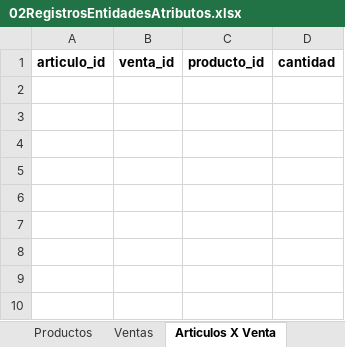
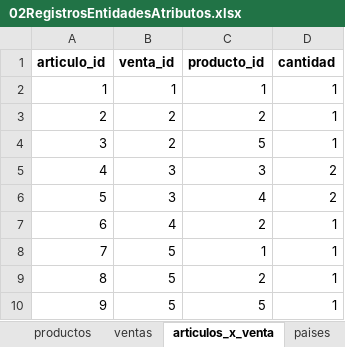
Before and after one commit to jonmircha/amerike-so-2022-2, an Excel workbook: bd/02RegistrosEntidadesAtributos.xlsx, sheet articulos_x_venta, drawn as a sheet; values as stored, in another font and other column widths than the file's, no borders; the diff names each change by its address in the sheet, - before the commit and + after, or states it on an @@ line.

```diff
--- a/bd/02RegistrosEntidadesAtributos.xlsx (sheet articulos_x_venta)
+++ b/bd/02RegistrosEntidadesAtributos.xlsx (sheet articulos_x_venta)
-sheet tab: Productos
+sheet tab: productos
-sheet tab: Ventas
+sheet tab: ventas
-sheet tab: Articulos X Venta
+sheet tab: articulos_x_venta
+sheet tab: paises
+row 2: 1 | 1 | 1 | 1
+row 3: 2 | 2 | 2 | 1
+row 4: 3 | 2 | 5 | 1
+row 5: 4 | 3 | 3 | 2
+row 6: 5 | 3 | 4 | 2
+row 7: 6 | 4 | 2 | 1
+row 8: 7 | 5 | 1 | 1
+row 9: 8 | 5 | 2 | 1
+row 10: 9 | 5 | 5 | 1
```
Also changed, not shown: sheet clientes, sheet productos, sheet ventas, other sheet tabs, 1 other file.
